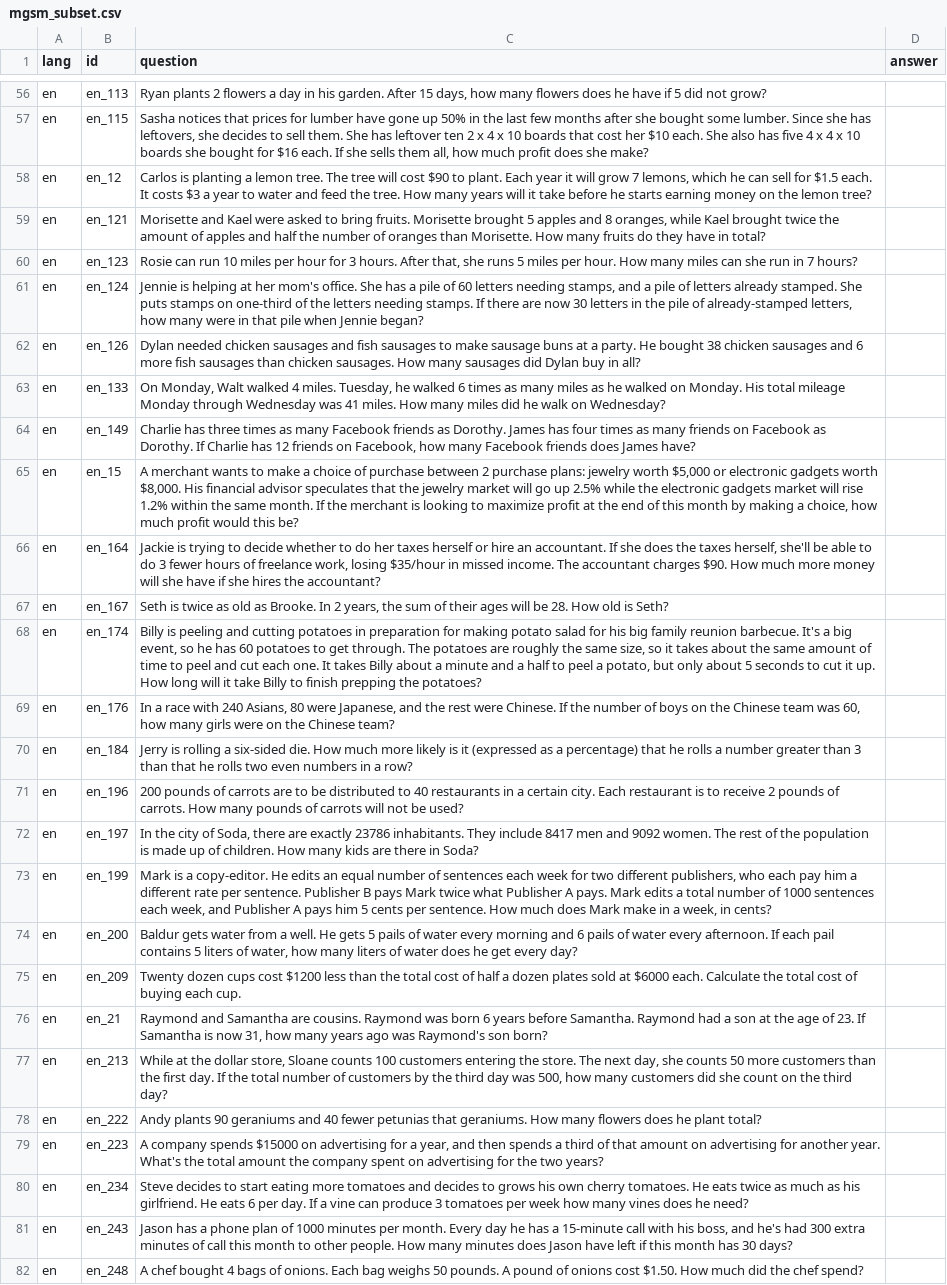
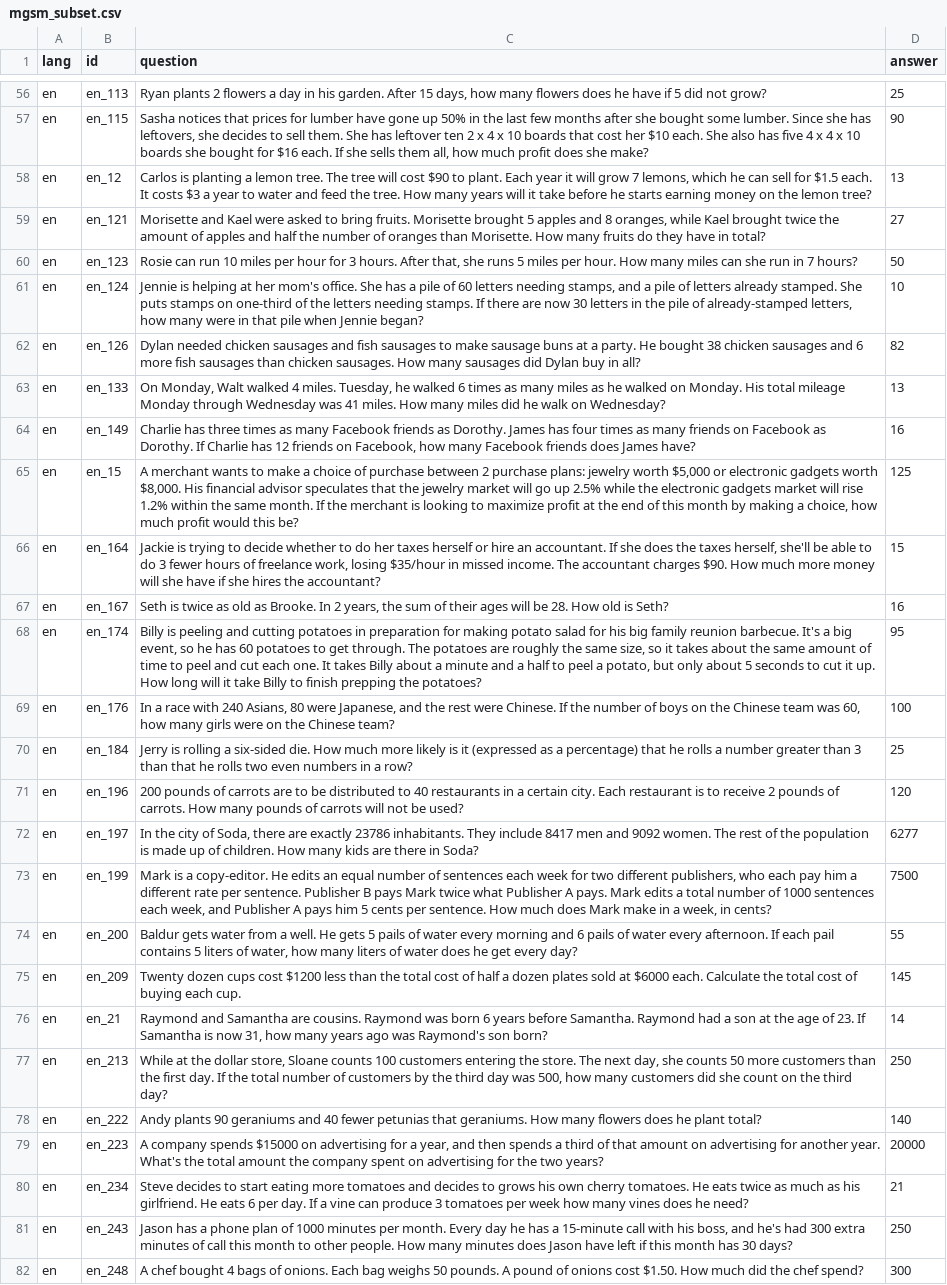
Before and after one commit to kunwar45/multilingual-CoT-anchors, a CSV file: data/mgsm_subset.csv, drawn as a sheet; only a part is shown, gaps mark what is left out; the diff covers the shown part only; the diff names each change by its address in the sheet, - before the commit and + after, or states it on an @@ line.

```diff
--- a/data/mgsm_subset.csv
+++ b/data/mgsm_subset.csv
-D56 (answer): (empty)
+D56 (answer): 25
-D57 (answer): (empty)
+D57 (answer): 90
-D58 (answer): (empty)
+D58 (answer): 13
-D59 (answer): (empty)
+D59 (answer): 27
-D60 (answer): (empty)
+D60 (answer): 50
-D61 (answer): (empty)
+D61 (answer): 10
-D62 (answer): (empty)
+D62 (answer): 82
-D63 (answer): (empty)
+D63 (answer): 13
-D64 (answer): (empty)
+D64 (answer): 16
-D65 (answer): (empty)
+D65 (answer): 125
-D66 (answer): (empty)
+D66 (answer): 15
-D67 (answer): (empty)
+D67 (answer): 16
-D68 (answer): (empty)
+D68 (answer): 95
-D69 (answer): (empty)
+D69 (answer): 100
-D70 (answer): (empty)
+D70 (answer): 25
-D71 (answer): (empty)
+D71 (answer): 120
-D72 (answer): (empty)
+D72 (answer): 6277
-D73 (answer): (empty)
+D73 (answer): 7500
-D74 (answer): (empty)
+D74 (answer): 55
-D75 (answer): (empty)
+D75 (answer): 145
-D76 (answer): (empty)
+D76 (answer): 14
-D77 (answer): (empty)
+D77 (answer): 250
-D78 (answer): (empty)
+D78 (answer): 140
-D79 (answer): (empty)
+D79 (answer): 20000
-D80 (answer): (empty)
+D80 (answer): 21
-D81 (answer): (empty)
+D81 (answer): 250
-D82 (answer): (empty)
+D82 (answer): 300
```
Also changed, not shown: 173 edited cells elsewhere in this file, 25 other files.
